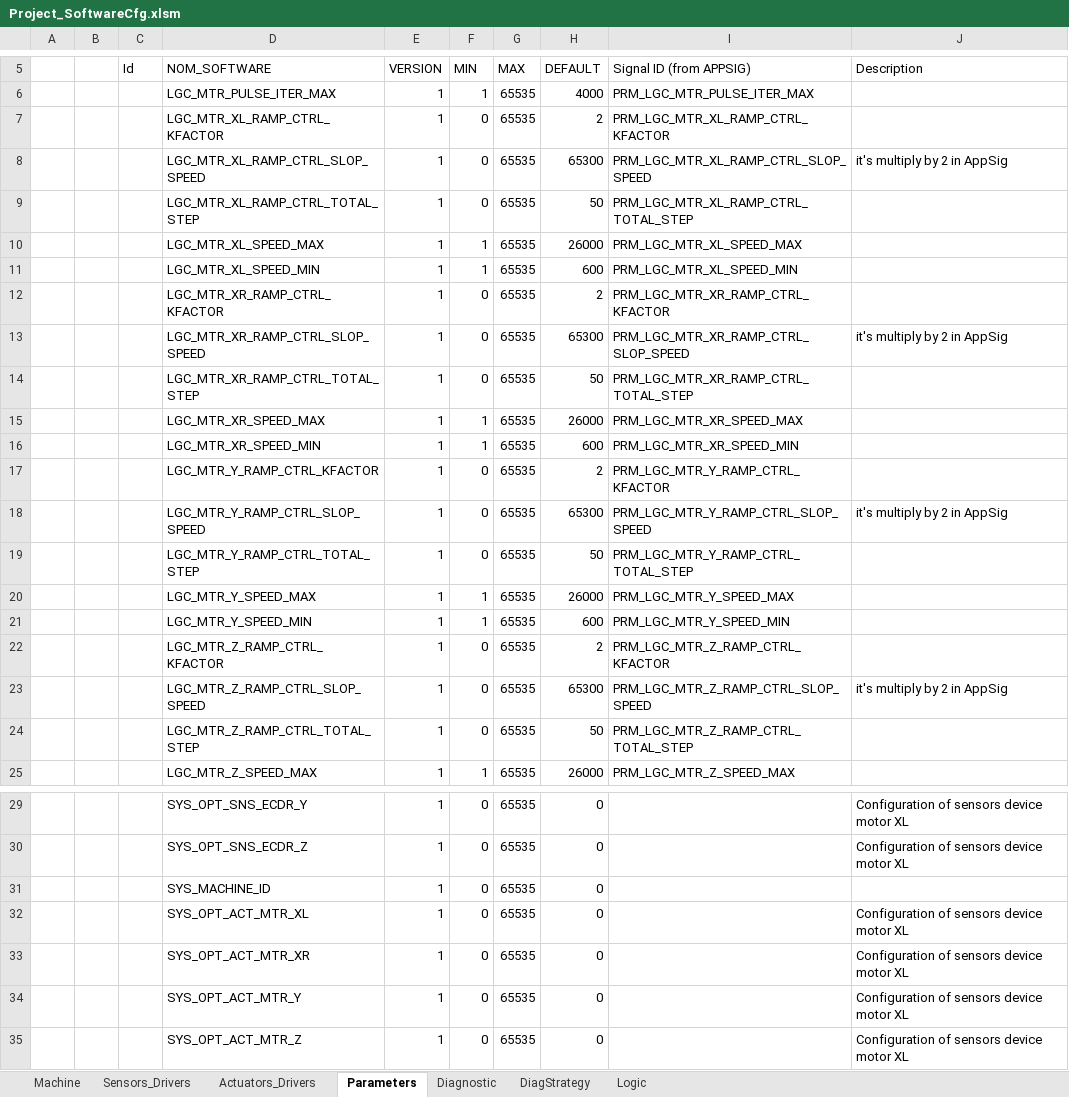
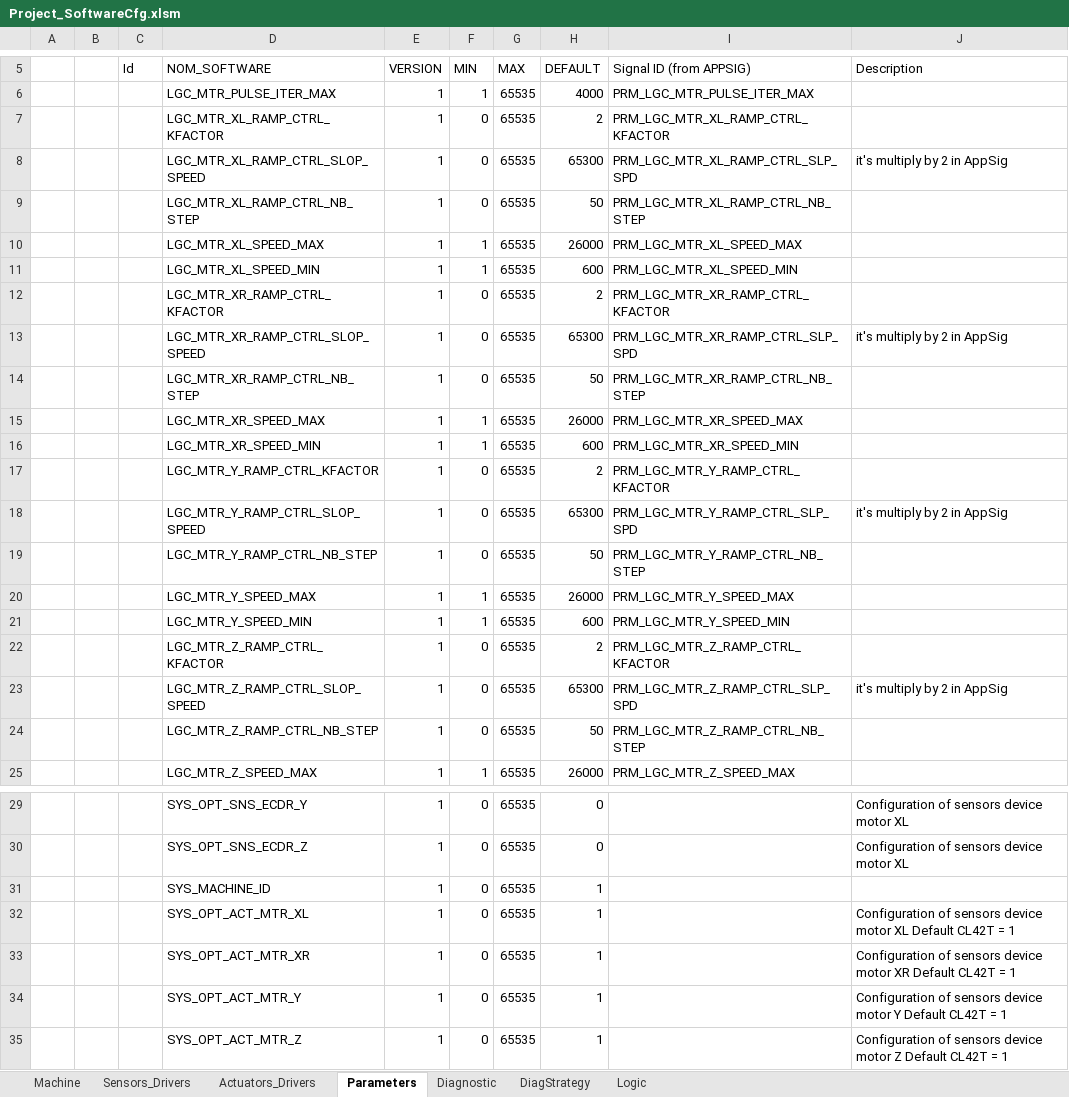
Before and after one commit to mbarbeau0545/ProjectGamma, an Excel workbook: Doc/ConfigPrj/ExcelCfg/Project_SoftwareCfg.xlsm, sheet Parameters, drawn as a sheet; only a part is shown, gaps mark what is left out; values as stored, in another font and other column widths than the file's, no borders; table styles not drawn; the diff names each change by its address in the sheet, - before the commit and + after, or states it on an @@ line.

```diff
--- a/Doc/ConfigPrj/ExcelCfg/Project_SoftwareCfg.xlsm (sheet Parameters)
+++ b/Doc/ConfigPrj/ExcelCfg/Project_SoftwareCfg.xlsm (sheet Parameters)
-I8 (Signal ID (from APPSIG)): PRM_LGC_MTR_XL_RAMP_CTRL_SLOP_SPEED
+I8 (Signal ID (from APPSIG)): PRM_LGC_MTR_XL_RAMP_CTRL_SLP_SPD
-D9 (NOM_SOFTWARE): LGC_MTR_XL_RAMP_CTRL_TOTAL_STEP
+D9 (NOM_SOFTWARE): LGC_MTR_XL_RAMP_CTRL_NB_STEP
-I9 (Signal ID (from APPSIG)): PRM_LGC_MTR_XL_RAMP_CTRL_TOTAL_STEP
+I9 (Signal ID (from APPSIG)): PRM_LGC_MTR_XL_RAMP_CTRL_NB_STEP
-I13 (Signal ID (from APPSIG)): PRM_LGC_MTR_XR_RAMP_CTRL_SLOP_SPEED
+I13 (Signal ID (from APPSIG)): PRM_LGC_MTR_XR_RAMP_CTRL_SLP_SPD
-D14 (NOM_SOFTWARE): LGC_MTR_XR_RAMP_CTRL_TOTAL_STEP
+D14 (NOM_SOFTWARE): LGC_MTR_XR_RAMP_CTRL_NB_STEP
-I14 (Signal ID (from APPSIG)): PRM_LGC_MTR_XR_RAMP_CTRL_TOTAL_STEP
+I14 (Signal ID (from APPSIG)): PRM_LGC_MTR_XR_RAMP_CTRL_NB_STEP
-I18 (Signal ID (from APPSIG)): PRM_LGC_MTR_Y_RAMP_CTRL_SLOP_SPEED
+I18 (Signal ID (from APPSIG)): PRM_LGC_MTR_Y_RAMP_CTRL_SLP_SPD
-D19 (NOM_SOFTWARE): LGC_MTR_Y_RAMP_CTRL_TOTAL_STEP
+D19 (NOM_SOFTWARE): LGC_MTR_Y_RAMP_CTRL_NB_STEP
-I19 (Signal ID (from APPSIG)): PRM_LGC_MTR_Y_RAMP_CTRL_TOTAL_STEP
+I19 (Signal ID (from APPSIG)): PRM_LGC_MTR_Y_RAMP_CTRL_NB_STEP
-I23 (Signal ID (from APPSIG)): PRM_LGC_MTR_Z_RAMP_CTRL_SLOP_SPEED
+I23 (Signal ID (from APPSIG)): PRM_LGC_MTR_Z_RAMP_CTRL_SLP_SPD
-D24 (NOM_SOFTWARE): LGC_MTR_Z_RAMP_CTRL_TOTAL_STEP
+D24 (NOM_SOFTWARE): LGC_MTR_Z_RAMP_CTRL_NB_STEP
-I24 (Signal ID (from APPSIG)): PRM_LGC_MTR_Z_RAMP_CTRL_TOTAL_STEP
+I24 (Signal ID (from APPSIG)): PRM_LGC_MTR_Z_RAMP_CTRL_NB_STEP
-H31:H35 (DEFAULT): 0
+H31:H35 (DEFAULT): 1
-J32 (Description): …motor XL
+J32 (Description): …motor XL Default CL42T = 1
-J33 (Description): …device motor XL
+J33 (Description): …device motor XR Default CL42T = 1
-J34 (Description): …device motor XL
+J34 (Description): …device motor Y Default CL42T = 1
-J35 (Description): …device motor XL
+J35 (Description): …device motor Z Default CL42T = 1
```
Also changed, not shown: sheet Diagnostic, sheet Logic, sheet Actuators_Drivers, sheet DiagStrategy, Doc/ConfigPrj/ExcelCfg/STM32G474RE/STM32G474RE_HwCfg.xlsx, 22 other files.
